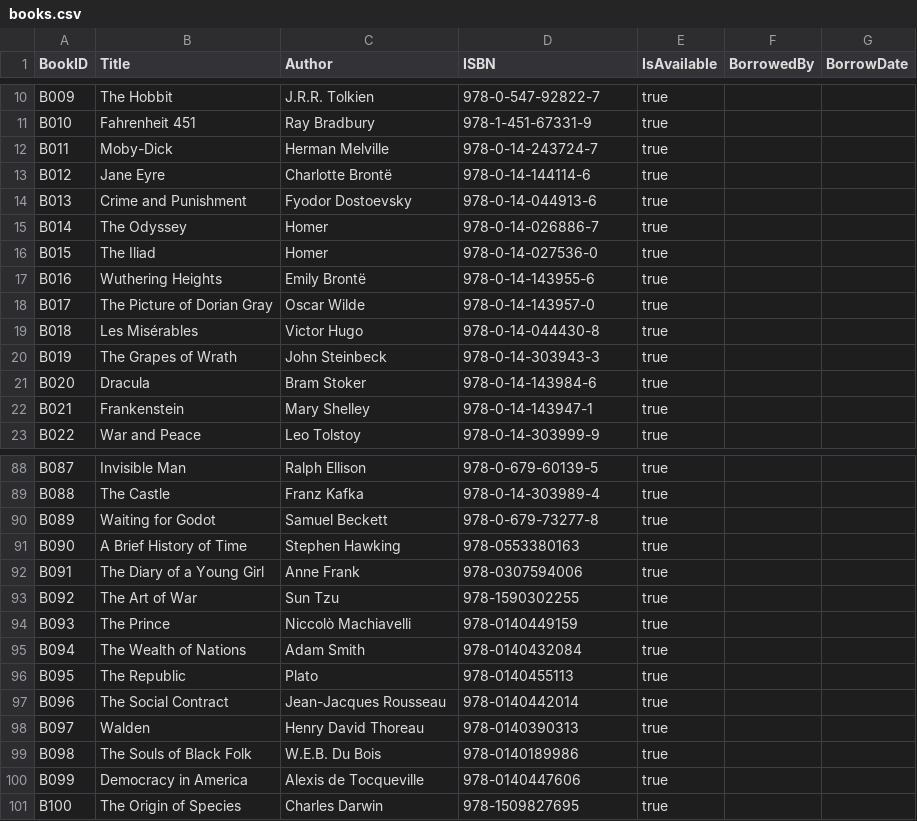
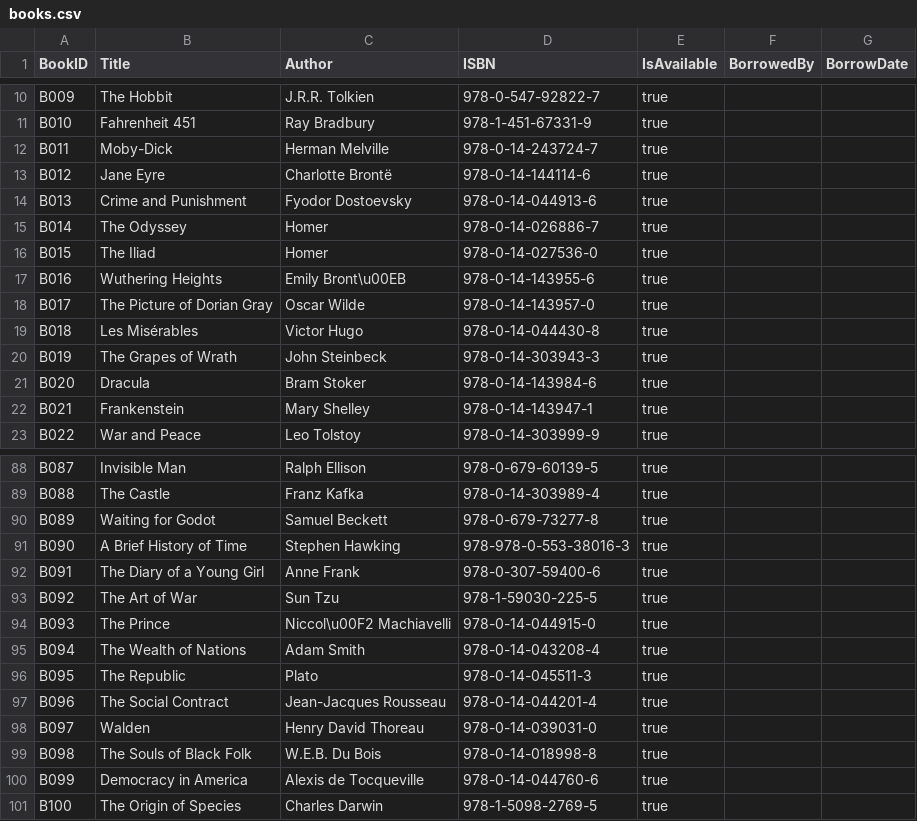
Before and after one commit to sgmad/library-management-system, a CSV file: src/03final_output/sample_data/books.csv, drawn as a sheet; only a part is shown, gaps mark what is left out.

Commit message:
Update books.csv

```diff
--- a/src/03final_output/sample_data/books.csv
+++ b/src/03final_output/sample_data/books.csv
@@ -16,3 +16,3 @@ B014,The Odyssey,Homer,978-0-14-026886-7,true,,
 B015,The Iliad,Homer,978-0-14-027536-0,true,,
-B016,Wuthering Heights,Emily Brontë,978-0-14-143955-6,true,,
+B016,Wuthering Heights,Emily Bront\u00EB,978-0-14-143955-6,true,,
 B017,The Picture of Dorian Gray,Oscar Wilde,978-0-14-143957-0,true,,
@@ -90,12 +90,12 @@ B088,The Castle,Franz Kafka,978-0-14-303989-4,true,,
 B089,Waiting for Godot,Samuel Beckett,978-0-679-73277-8,true,,
-B090,A Brief History of Time,Stephen Hawking,978-0553380163,true,,
-B091,The Diary of a Young Girl,Anne Frank,978-0307594006,true,,
-B092,The Art of War,Sun Tzu,978-1590302255,true,,
-B093,The Prince,Niccolò Machiavelli,978-0140449159,true,,
-B094,The Wealth of Nations,Adam Smith,978-0140432084,true,,
-B095,The Republic,Plato,978-0140455113,true,,
-B096,The Social Contract,Jean-Jacques Rousseau,978-0140442014,true,,
-B097,Walden,Henry David Thoreau,978-0140390313,true,,
-B098,The Souls of Black Folk,W.E.B. Du Bois,978-0140189986,true,,
-B099,Democracy in America,Alexis de Tocqueville,978-0140447606,true,,
-B100,The Origin of Species,Charles Darwin,978-1509827695,true,,
+B090,A Brief History of Time,Stephen Hawking,978-978-0-553-38016-3,true,,
+B091,The Diary of a Young Girl,Anne Frank,978-0-307-59400-6,true,,
+B092,The Art of War,Sun Tzu,978-1-59030-225-5,true,,
+B093,The Prince,Niccol\u00F2 Machiavelli,978-0-14-044915-0,true,,
+B094,The Wealth of Nations,Adam Smith,978-0-14-043208-4,true,,
+B095,The Republic,Plato,978-0-14-045511-3,true,,
+B096,The Social Contract,Jean-Jacques Rousseau,978-0-14-044201-4,true,,
+B097,Walden,Henry David Thoreau,978-0-14-039031-0,true,,
+B098,The Souls of Black Folk,W.E.B. Du Bois,978-0-14-018998-8,true,,
+B099,Democracy in America,Alexis de Tocqueville,978-0-14-044760-6,true,,
+B100,The Origin of Species,Charles Darwin,978-1-5098-2769-5,true,,
```
